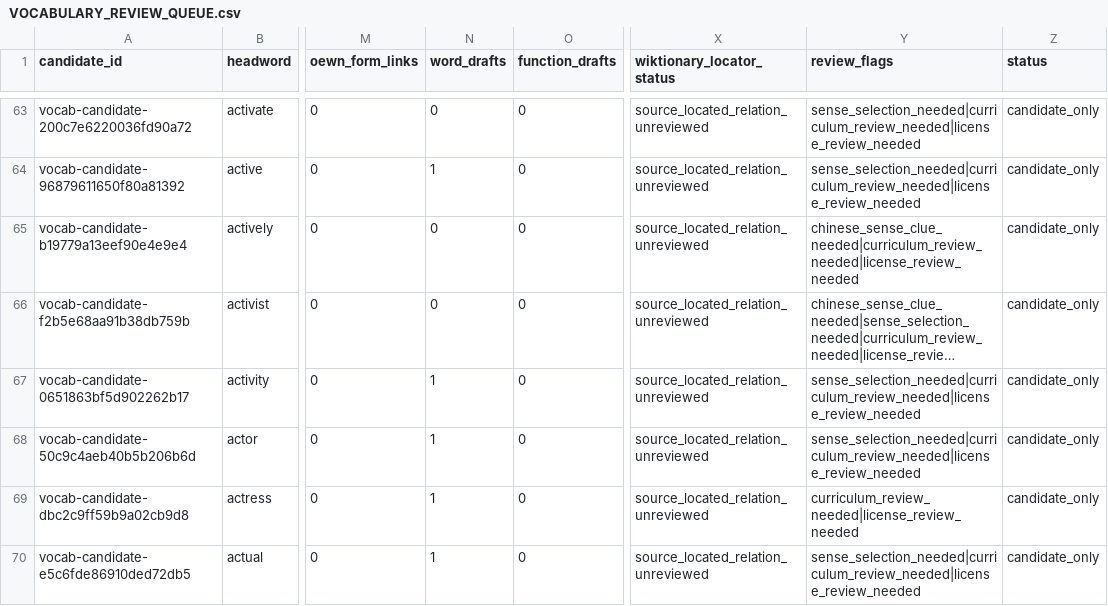
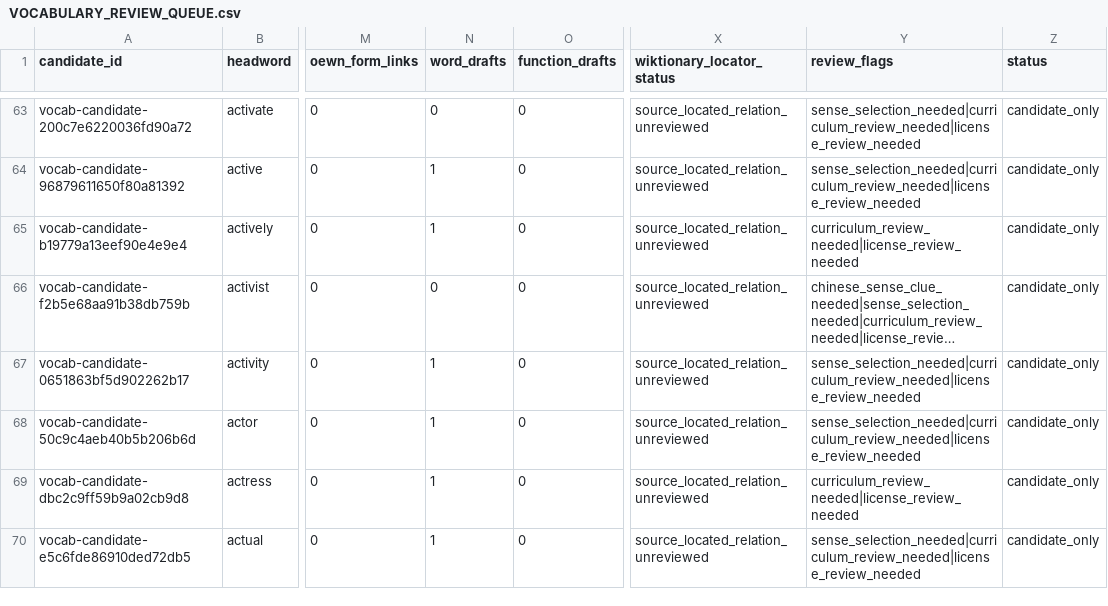
Before and after one commit to AloofLW/Etyra, a CSV file: docs/VOCABULARY_REVIEW_QUEUE.csv, drawn as a sheet; only a part is shown, gaps mark what is left out; long unchanged cells end in …; the diff names each change by its address in the sheet, - before the commit and + after, or states it on an @@ line.

Commit message:
data(content): draft actively sense for root family

```diff
--- a/docs/VOCABULARY_REVIEW_QUEUE.csv
+++ b/docs/VOCABULARY_REVIEW_QUEUE.csv
-N65 (word_drafts): 0
+N65 (word_drafts): 1
-Y65 (review_flags): chinese_sense_clue_needed|curriculum_review_needed|license_review_needed
+Y65 (review_flags): curriculum_review_needed|license_review_needed
```
Also changed, not shown: 5 other files.
